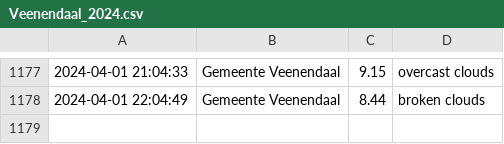
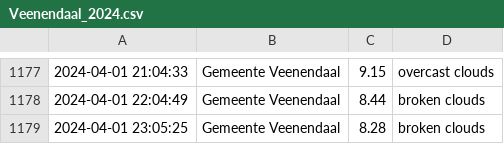
Before and after one commit to drikusroor/weather-archive, a CSV file: archive/Veenendaal_2024.csv, drawn as a sheet; only a part is shown, gaps mark what is left out; the diff names each change by its address in the sheet, - before the commit and + after, or states it on an @@ line.

```diff
--- a/archive/Veenendaal_2024.csv
+++ b/archive/Veenendaal_2024.csv
+row 1179: 2024-04-01 23:05:25 | Gemeente Veenendaal | 8.28 | broken clouds
```
Also changed, not shown: 2 other files.
